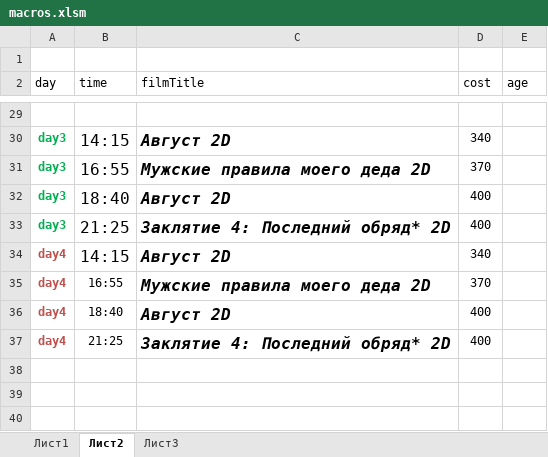
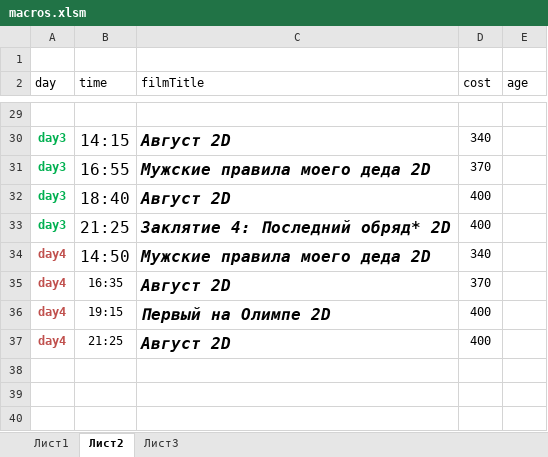
Before and after one commit to eg-bond/ReactSovremennic, an Excel workbook: ExternalScripts/Excel/macros.xlsm, sheet Лист2, drawn as a sheet; only a part is shown, gaps mark what is left out; values as stored, in another font and other column widths than the file's, no borders; the diff covers the shown part only; the diff names each change by its address in the sheet, - before the commit and + after, or states it on an @@ line.

```diff
--- a/ExternalScripts/Excel/macros.xlsm (sheet Лист2)
+++ b/ExternalScripts/Excel/macros.xlsm (sheet Лист2)
-B34 (time): 14:15
+B34 (time): 14:50
-C34 (filmTitle): Август 2D
+C34 (filmTitle): Мужские правила моего деда 2D
-B35 (time): 16:55
+B35 (time): 16:35
-C35 (filmTitle): Мужские правила моего деда 2D
+C35 (filmTitle): Август 2D
-B36 (time): 18:40
+B36 (time): 19:15
-C36 (filmTitle): Август 2D
+C36 (filmTitle): Первый на Олимпе 2D
-C37 (filmTitle): Заклятие 4: Последний обряд* 2D
+C37 (filmTitle): Август 2D
```
Also changed, not shown: 25 edited cells elsewhere in this sheet, sheet Лист1, 4 other files.
